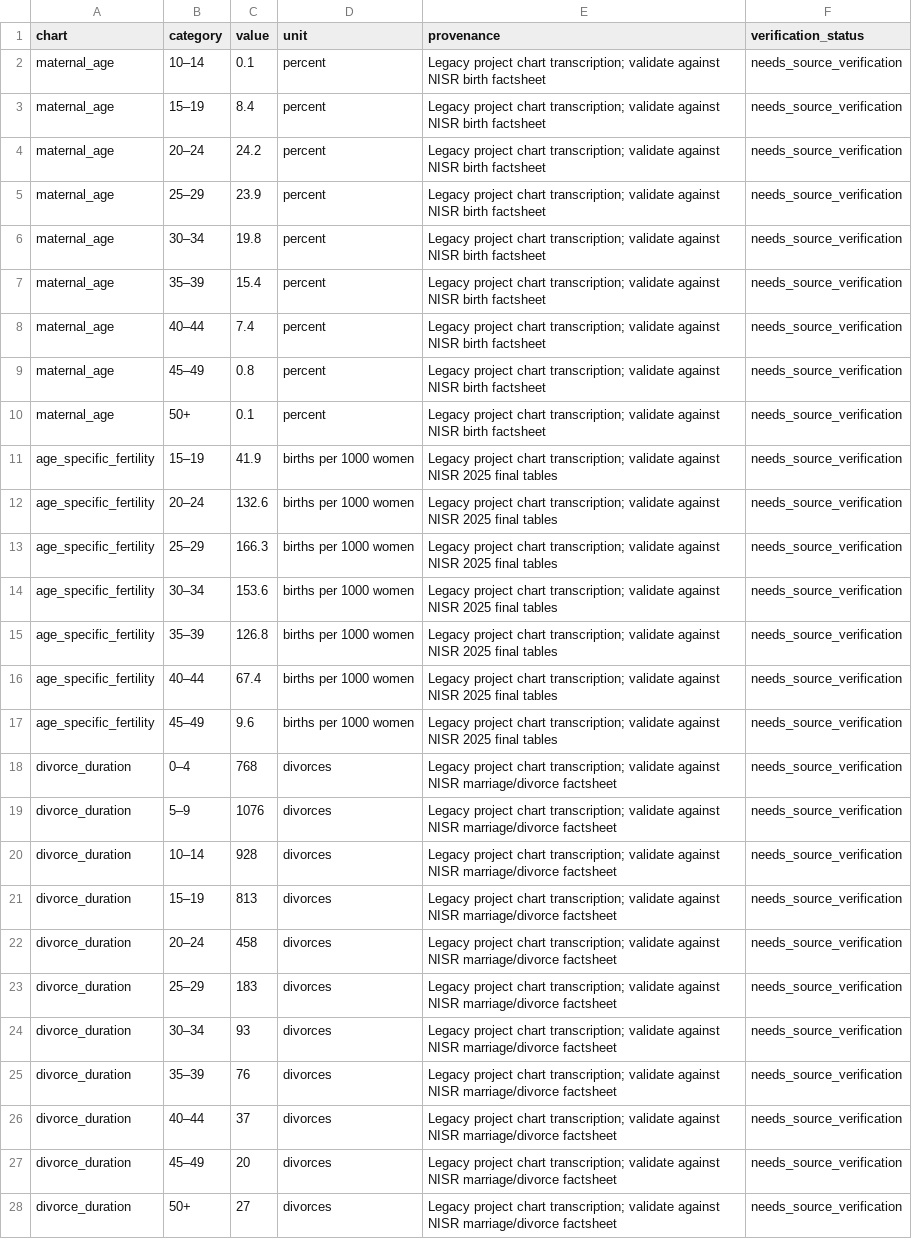
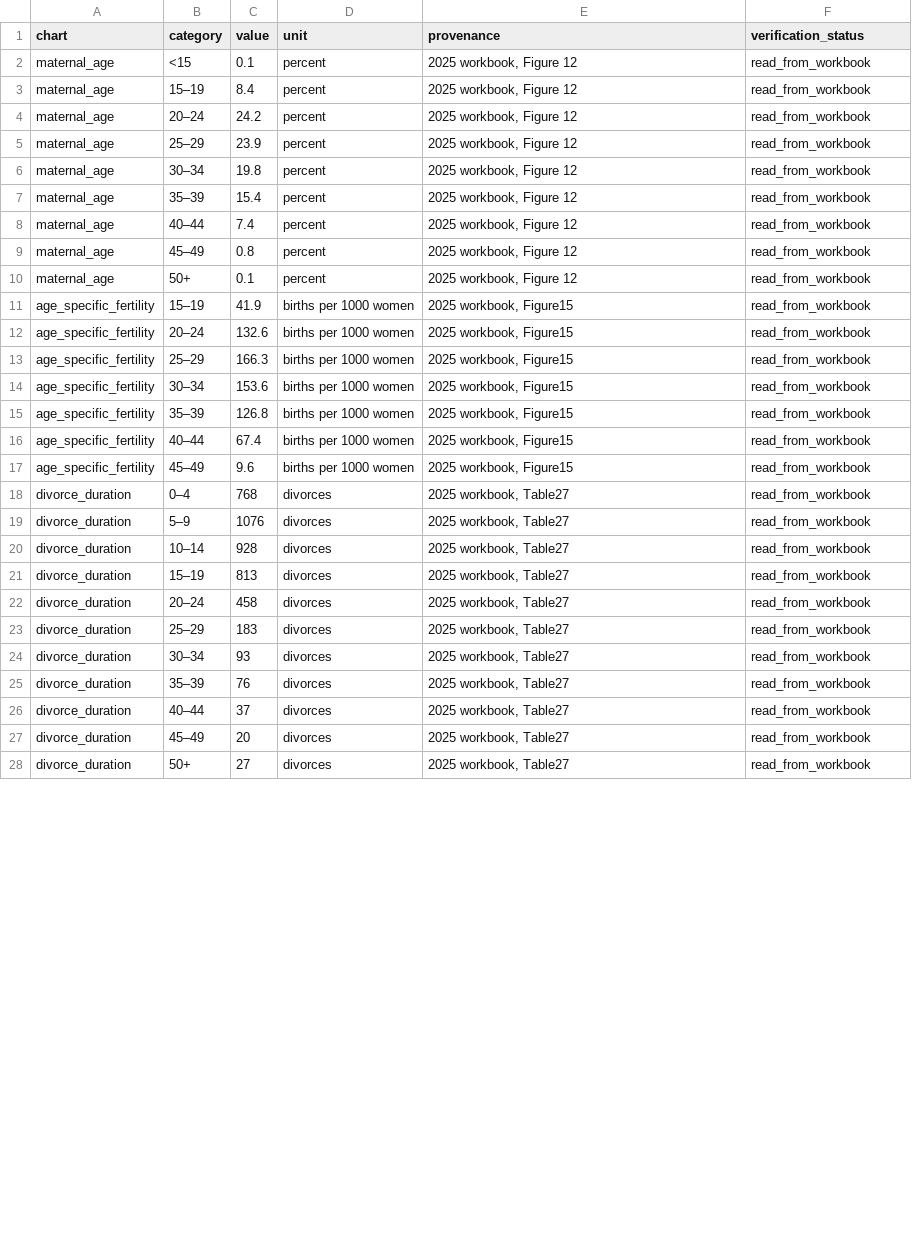
Before and after one commit to chuloezi/Ctrl-Freaks-Infographic-Dashboard, a CSV file: data/processed/dashboard_supplemental_source.csv, drawn as a sheet; only a part is shown; the diff covers the shown part only; the diff names each change by its address in the sheet, - before the commit and + after, or states it on an @@ line.

Commit message:
Correct dashboard figures and harden the chatbot
Data
- Read every chart series and indicator from the NISR workbooks instead
  of hand-typed values; this corrects the divorces-by-province chart
- Use the workbook marriage count (50,256) and note the factsheet's 50,236
- Replace artifact-tool with openpyxl
- Add analytics/verify_dashboard.py and run it before each deployment

Dashboard
- Correct unsupported wording, including the 5-9 year divorce headline
- Start the birth trend axis at zero and add the PDF download link
- Fix page overflow on phones and the unreadable team credit

Chatbot
- Understand singular and verb forms, "since", and several topics at once
- Retrieve province divorce rows and the cause-of-death table header
- Add a per-visitor rate limit and an answer cache
- Add backend/eval_questions.py and clearer status messages

Cleanup
- Remove committed bytecode and backup files, update the README

```diff
--- a/data/processed/dashboard_supplemental_source.csv
+++ b/data/processed/dashboard_supplemental_source.csv
-B2 (category): 10–14
+B2 (category): <15
-E2:E10 (provenance): Legacy project chart transcription; validate against NISR birth factsheet
+E2:E10 (provenance): 2025 workbook, Figure 12
-F2:F28 (verification_status): needs_source_verification
+F2:F28 (verification_status): read_from_workbook
-E11:E17 (provenance): Legacy project chart transcription; validate against NISR 2025 final tables
+E11:E17 (provenance): 2025 workbook, Figure15
-E18:E28 (provenance): Legacy project chart transcription; validate against NISR marriage/divorce factsheet
+E18:E28 (provenance): 2025 workbook, Table27
```
Also changed, not shown: 14 added rows, 7 removed rows and 8 edited cells elsewhere in this file, data/processed/dashboard_display_source.csv, data/processed/factsheet_indicators_2025.csv, 19 other files.
